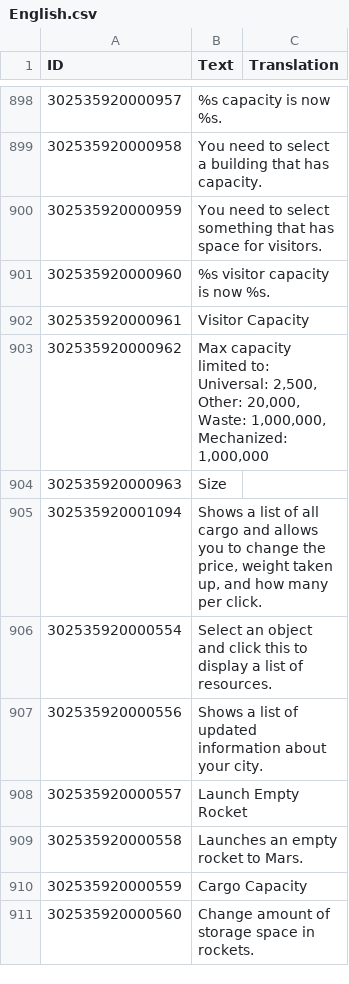
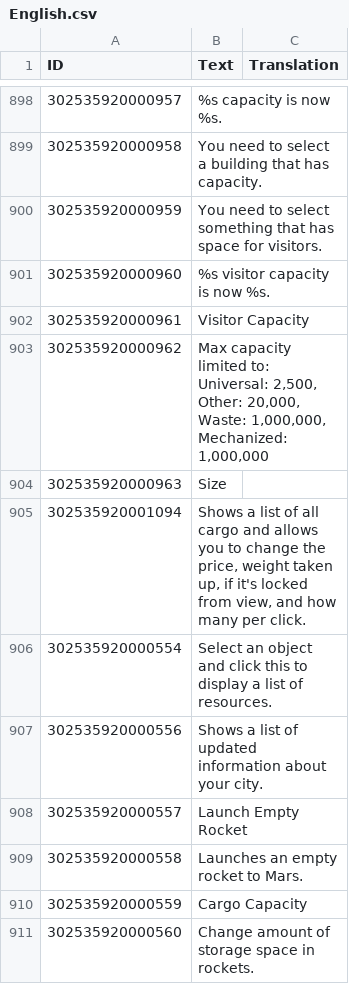
Before and after one commit to ChoGGi/SurvivingMars_CheatMods, a CSV file: Expanded Cheat Menu/Locales/English.csv, drawn as a sheet; only a part is shown, gaps mark what is left out.

Commit message:
Expanded Cheat Menu:
Changed:
Missed some text.

ExpandedCheatMenu@choggi.org

```diff
--- a/Expanded Cheat Menu/Locales/English.csv
+++ b/Expanded Cheat Menu/Locales/English.csv
@@ -1043,3 +1043,3 @@ Mechanized: 1,000,000",
 302535920000963,Size,
-302535920001094,"Shows a list of all cargo and allows you to change the price, weight taken up, and how many per click.",
+302535920001094,"Shows a list of all cargo and allows you to change the price, weight taken up, if it's locked from view, and how many per click.",
 302535920000554,Select an object and click this to display a list of resources.,
```
Also changed, not shown: 4 other files.
